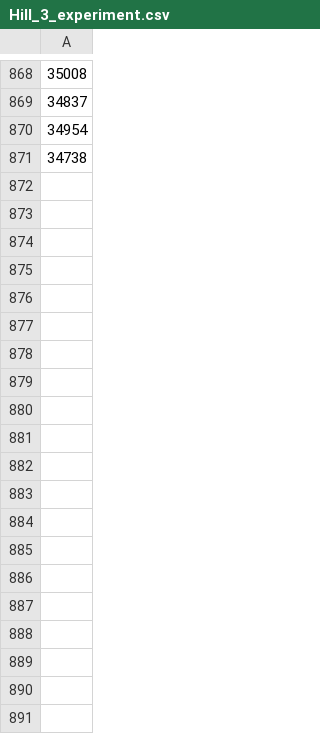
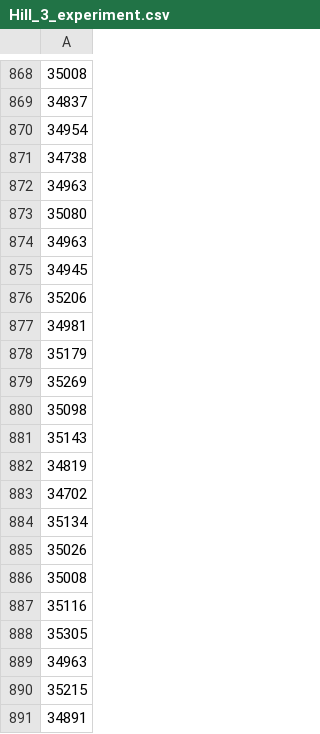
Before and after one commit to Thomhopstaken/Smartgrid_MTT, a CSV file: Huizen&Batterijen/experiment/Hill_3_experiment.csv, drawn as a sheet; only a part is shown, gaps mark what is left out; the diff covers the shown part only; the diff names each change by its address in the sheet, - before the commit and + after, or states it on an @@ line.

Commit message:
Wijk3 Hill data

```diff
--- a/Huizen&Batterijen/experiment/Hill_3_experiment.csv
+++ b/Huizen&Batterijen/experiment/Hill_3_experiment.csv
+row 872: 34963
+row 873: 35080
+row 874: 34963
+row 875: 34945
+row 876: 35206
+row 877: 34981
+row 878: 35179
+row 879: 35269
+row 880: 35098
+row 881: 35143
+row 882: 34819
+row 883: 34702
+row 884: 35134
+row 885: 35026
+row 886: 35008
+row 887: 35116
+row 888: 35305
+row 889: 34963
+row 890: 35215
+row 891: 34891
```
Also changed, not shown: 110 added rows elsewhere in this file, Huizen&Batterijen/experiment/Hill_Climb_Run_Hill_experiment.csv, 3 other files.
